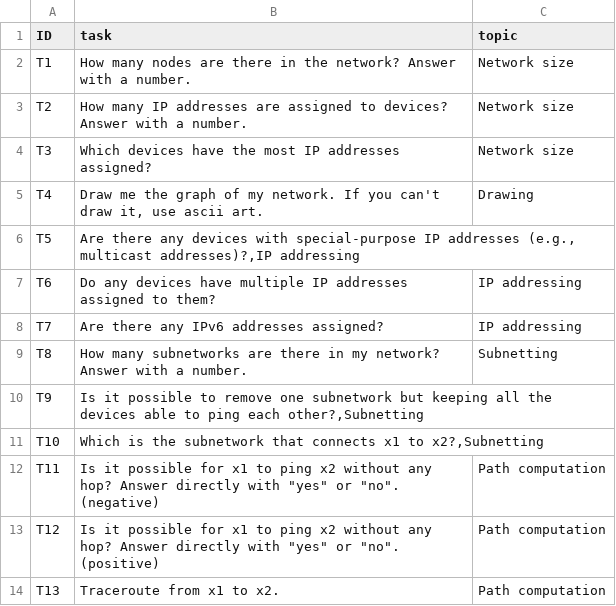
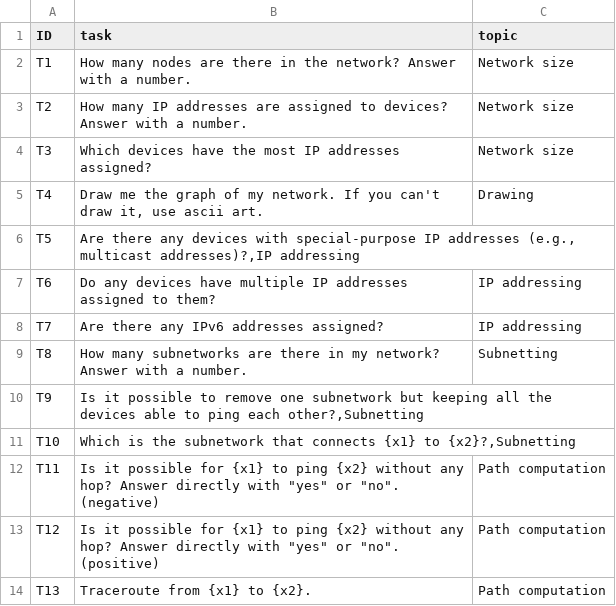
Before and after one commit to buginga/Course_Project_CS536, a CSV file: tasks/tasks.csv, drawn as a sheet.

```diff
--- a/tasks/tasks.csv
+++ b/tasks/tasks.csv
@@ -10,5 +10,5 @@ T8;How many subnetworks are there in my network? Answer with a number.;Subnettin
 T9;Is it possible to remove one subnetwork but keeping all the devices able to ping each other?,Subnetting
-T10;Which is the subnetwork that connects x1 to x2?,Subnetting
-T11;Is it possible for x1 to ping x2 without any hop? Answer directly with "yes" or "no". (negative);Path computation
-T12;Is it possible for x1 to ping x2 without any hop? Answer directly with "yes" or "no". (positive);Path computation
-T13;Traceroute from x1 to x2.;Path computation
+T10;Which is the subnetwork that connects {x1} to {x2}?,Subnetting
+T11;Is it possible for {x1} to ping {x2} without any hop? Answer directly with "yes" or "no". (negative);Path computation
+T12;Is it possible for {x1} to ping {x2} without any hop? Answer directly with "yes" or "no". (positive);Path computation
+T13;Traceroute from {x1} to {x2}.;Path computation
```
Also changed, not shown: 12 other files.
